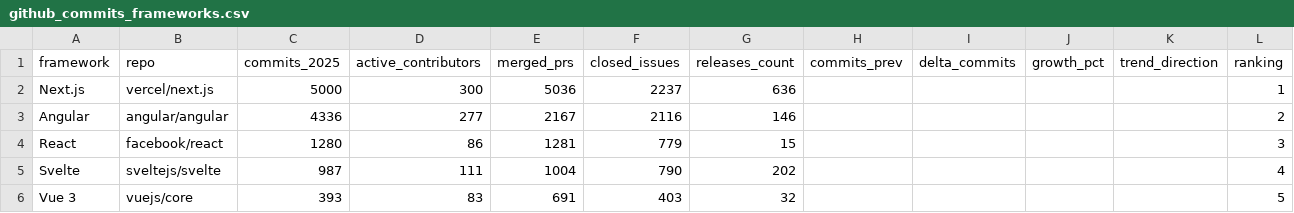
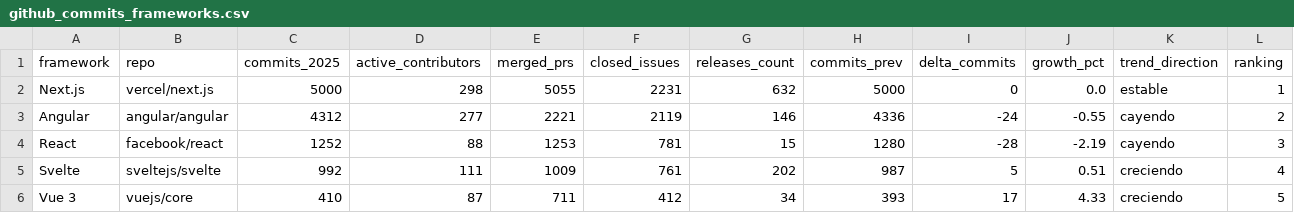
Before and after one commit to Sam-24-dev/Technology-trend-analysis-platform, a CSV file: datos/github_commits_frameworks.csv, drawn as a sheet.

```diff
--- a/datos/github_commits_frameworks.csv
+++ b/datos/github_commits_frameworks.csv
@@ -1,6 +1,6 @@
 framework,repo,commits_2025,active_contributors,merged_prs,closed_issues,releases_count,commits_prev,delta_commits,growth_pct,trend_direction,ranking
-Next.js,vercel/next.js,5000,300,5036,2237,636,,,,,1
-Angular,angular/angular,4336,277,2167,2116,146,,,,,2
-React,facebook/react,1280,86,1281,779,15,,,,,3
-Svelte,sveltejs/svelte,987,111,1004,790,202,,,,,4
-Vue 3,vuejs/core,393,83,691,403,32,,,,,5
+Next.js,vercel/next.js,5000,298,5055,2231,632,5000,0,0.0,estable,1
+Angular,angular/angular,4312,277,2221,2119,146,4336,-24,-0.55,cayendo,2
+React,facebook/react,1252,88,1253,781,15,1280,-28,-2.19,cayendo,3
+Svelte,sveltejs/svelte,992,111,1009,761,202,987,5,0.51,creciendo,4
+Vue 3,vuejs/core,410,87,711,412,34,393,17,4.33,creciendo,5
```
Also changed, not shown: datos/github_correlacion.csv, datos/github_repos_2025.csv, 36 other files.
